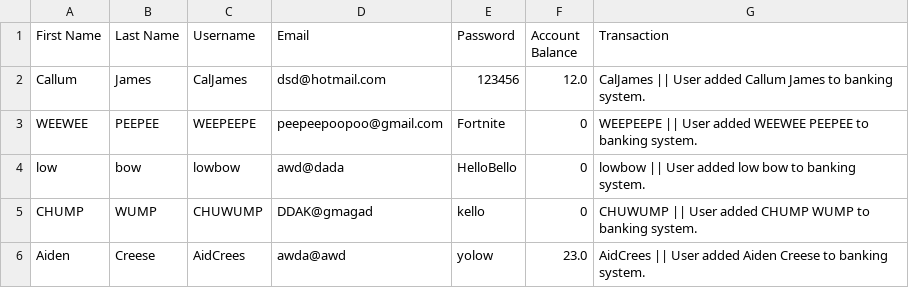
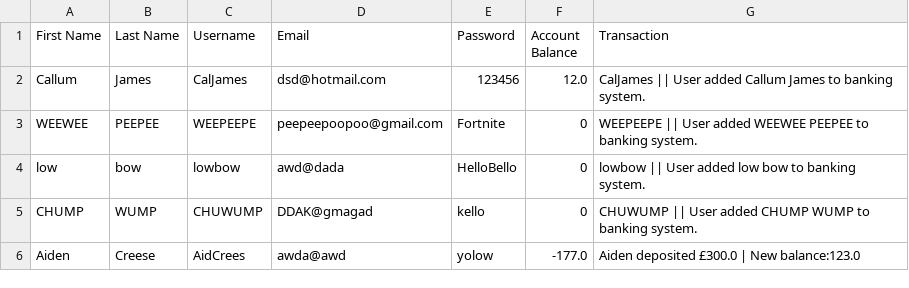
Before and after one commit to 10AN01/Python, a CSV file: Projects/Banking System/bankinginformation.csv, drawn as a sheet; the diff names each change by its address in the sheet, - before the commit and + after, or states it on an @@ line.

Commit message:
Finished Banking System

```diff
--- a/Projects/Banking System/bankinginformation.csv
+++ b/Projects/Banking System/bankinginformation.csv
-F6 (Account Balance): 23.0
+F6 (Account Balance): -177.0
-G6 (Transaction): AidCrees || User added Aiden Creese to banking system.
+G6 (Transaction): Aiden deposited £300.0 | New balance:123.0
```
Also changed, not shown: 2 other files.
